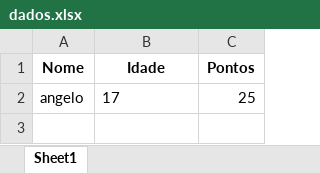
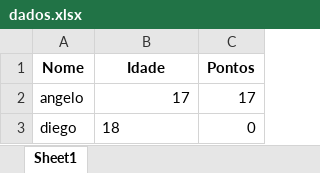
Before and after one commit to kaliIinux/Jogo_quem_sou_eu, an Excel workbook: dados.xlsx, sheet Sheet1, drawn as a sheet; values as stored, in another font and other column widths than the file's, no borders; the diff names each change by its address in the sheet, - before the commit and + after, or states it on an @@ line.

```diff
--- a/dados.xlsx (sheet Sheet1)
+++ b/dados.xlsx (sheet Sheet1)
-B2 alignment: left
+B2 alignment: right
-C2 (Pontos): 25
+C2 (Pontos): 17
+row 3: diego | 18 | 0
```
Also changed, not shown: 3 other files.
